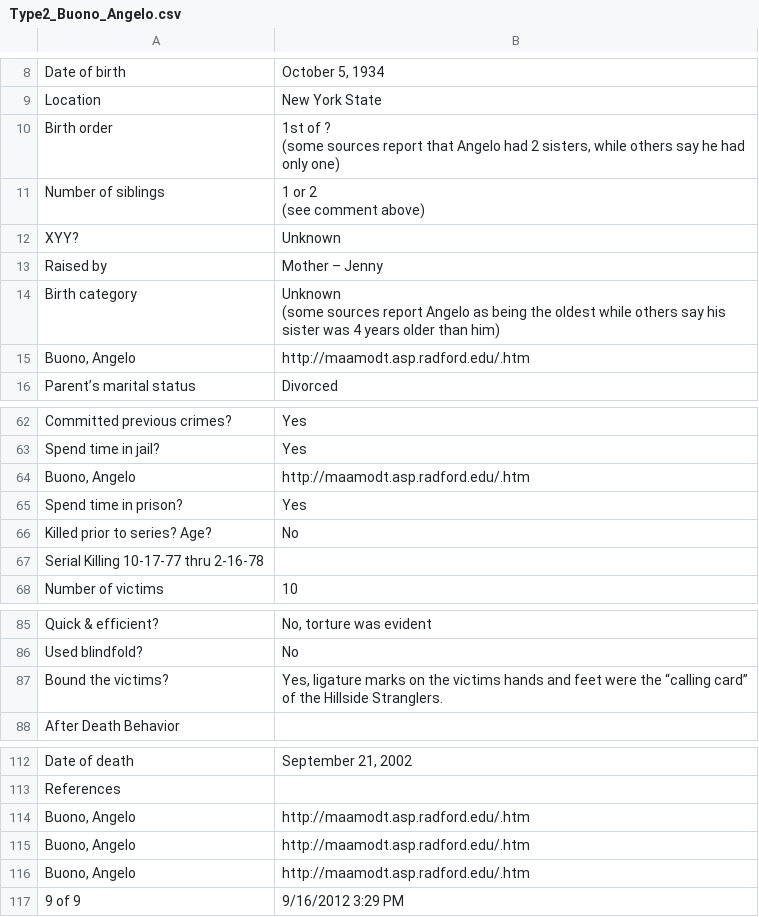
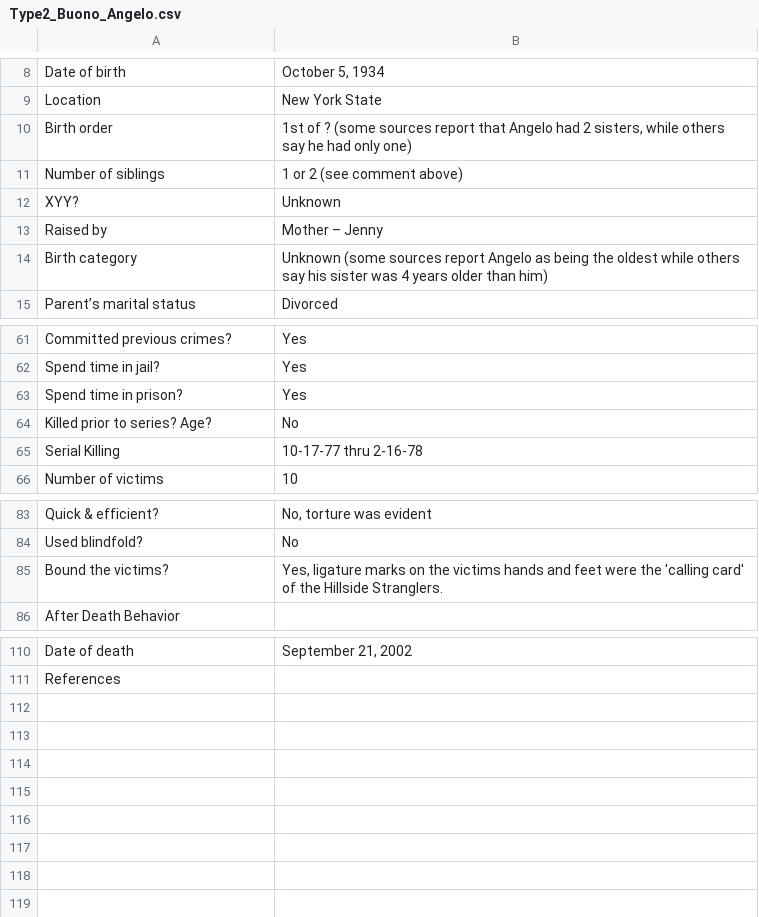
Before and after one commit to ajithksenthil/CrimeArchetypes, a CSV file: mnt/data/csv/Type2_Buono_Angelo.csv, drawn as a sheet; only a part is shown, gaps mark what is left out; removed rows and columns are numbered as before the commit, all else as after; ↵ is a line break in a cell; the diff names each change by its address in the sheet, - before the commit and + after, or states it on an @@ line.

Commit message:
Cleaned_Type2_Buono_Angelo.csv
Fixed some typos. References section missing -- possibly didn't copy over.

```diff
--- a/mnt/data/csv/Type2_Buono_Angelo.csv
+++ b/mnt/data/csv/Type2_Buono_Angelo.csv
-B10: …only one)
+B10: …only one)
-B11: 1 or 2 ↵ (see comment above)
+B11: 1 or 2 (see comment above)
-B14: …than him)
+B14: …than him)
-row 15: Buono, Angelo | http://maamodt.asp.radford.edu/.htm
-row 64: Buono, Angelo | http://maamodt.asp.radford.edu/.htm
-row 67: Serial Killing 10-17-77 thru 2-16-78
+row 65: Serial Killing | 10-17-77 thru 2-16-78
-B85: …were the “calling card” of the…
+B85: …were the 'calling card' of the…
-row 114: Buono, Angelo | http://maamodt.asp.radford.edu/.htm
-row 115: Buono, Angelo | http://maamodt.asp.radford.edu/.htm
-row 116: Buono, Angelo | http://maamodt.asp.radford.edu/.htm
-row 117: 9 of 9 | 9/16/2012 3:29 PM
```
